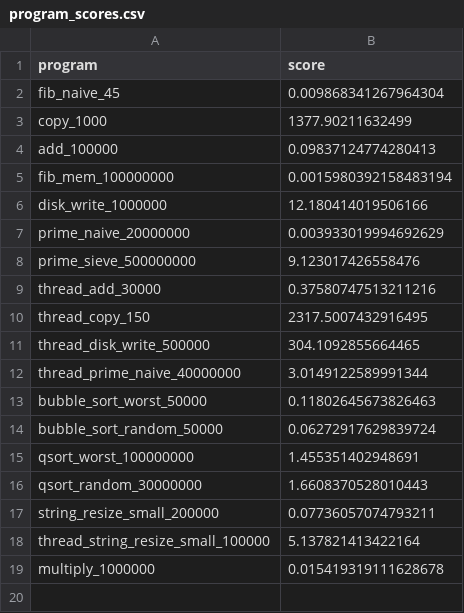
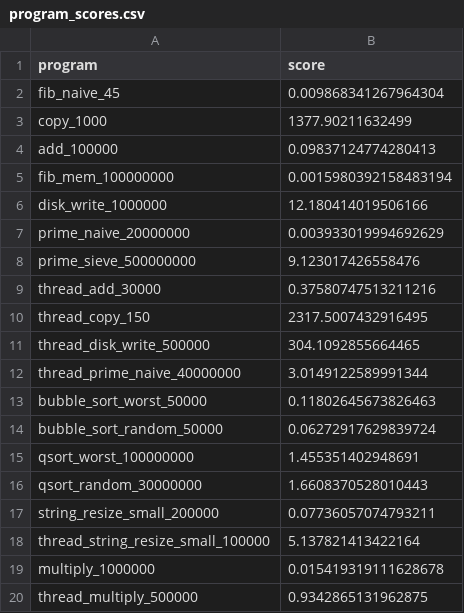
Before and after one commit to philipLutz/capstone-project, a CSV file: src/program_scores.csv, drawn as a sheet; the diff names each change by its address in the sheet, - before the commit and + after, or states it on an @@ line.

```diff
--- a/src/program_scores.csv
+++ b/src/program_scores.csv
+row 20: thread_multiply_500000 | 0.9342865131962875
```
Also changed, not shown: src/program_performance_results.csv, src/static_analysis_results.csv, 3 other files.
